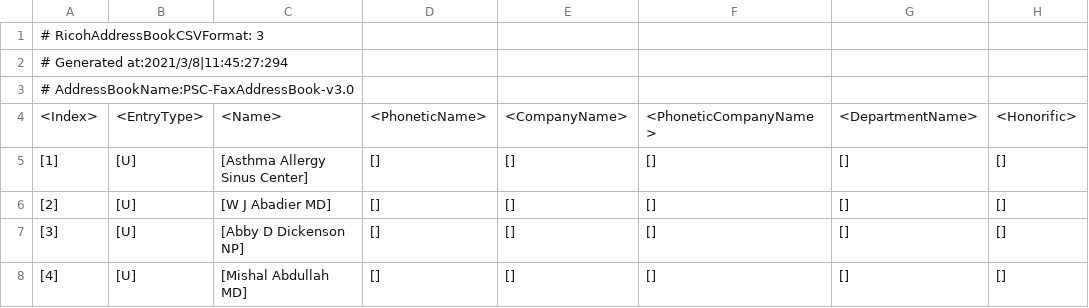
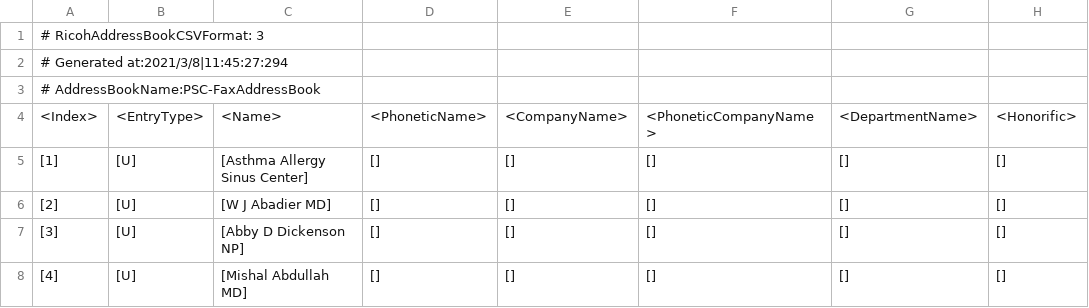
Before and after one commit to PSCSSI/FaxAddressBook, a CSV file: PSC-FaxAddressBook-v3.0.csv, drawn as a sheet; only a part is shown; the diff names each change by its address in the sheet, - before the commit and + after, or states it on an @@ line.

Commit message:
Update PSC-FaxAddressBook-v3.0.csv
Removed Version Number From Address Name

```diff
--- a/PSC-FaxAddressBook-v3.0.csv
+++ b/PSC-FaxAddressBook-v3.0.csv
-A3: # AddressBookName:PSC-FaxAddressBook-v3.0
+A3: # AddressBookName:PSC-FaxAddressBook
```
